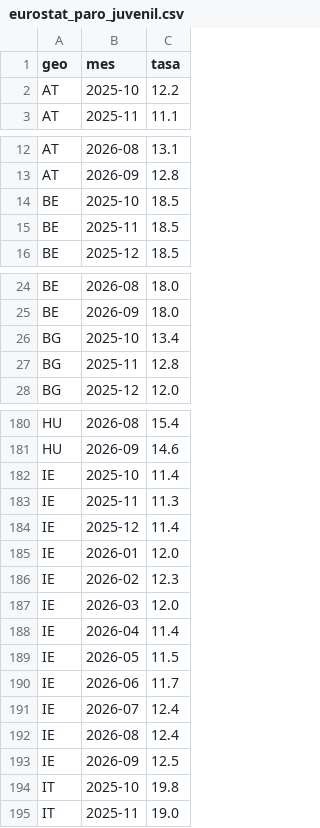
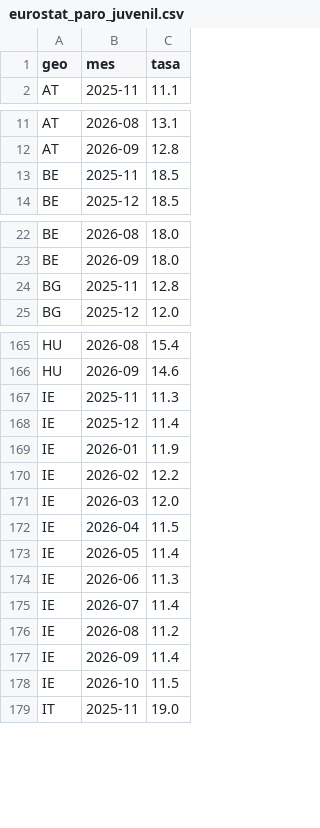
Before and after one commit to Newtral-datos/workflow-paro-ocupados-INE, a CSV file: datos/auxiliar/eurostat_paro_juvenil.csv, drawn as a sheet; only a part is shown, gaps mark what is left out; the diff covers the shown part only.

```diff
--- a/datos/auxiliar/eurostat_paro_juvenil.csv
+++ b/datos/auxiliar/eurostat_paro_juvenil.csv
@@ -1,3 +1,2 @@
 geo,mes,tasa
-AT,2025-10,12.2
 AT,2025-11,11.1
@@ -13,3 +12,2 @@ AT,2026-08,13.1
 AT,2026-09,12.8
-BE,2025-10,18.5
 BE,2025-11,18.5
@@ -25,3 +23,2 @@ BE,2026-08,18.0
 BE,2026-09,18.0
-BG,2025-10,13.4
 BG,2025-11,12.8
@@ -181,15 +166,14 @@ HU,2026-08,15.4
 HU,2026-09,14.6
-IE,2025-10,11.4
 IE,2025-11,11.3
 IE,2025-12,11.4
-IE,2026-01,12.0
-IE,2026-02,12.3
+IE,2026-01,11.9
+IE,2026-02,12.2
 IE,2026-03,12.0
-IE,2026-04,11.4
-IE,2026-05,11.5
-IE,2026-06,11.7
-IE,2026-07,12.4
-IE,2026-08,12.4
-IE,2026-09,12.5
-IT,2025-10,19.8
+IE,2026-04,11.5
+IE,2026-05,11.4
+IE,2026-06,11.3
+IE,2026-07,11.4
+IE,2026-08,11.2
+IE,2026-09,11.4
+IE,2026-10,11.5
 IT,2025-11,19.0
```
Also changed, not shown: 23 removed rows elsewhere in this file, datos/auxiliar/eurostat_paro.csv, datos/paro_juvenil_europa.csv, 3 other files.
